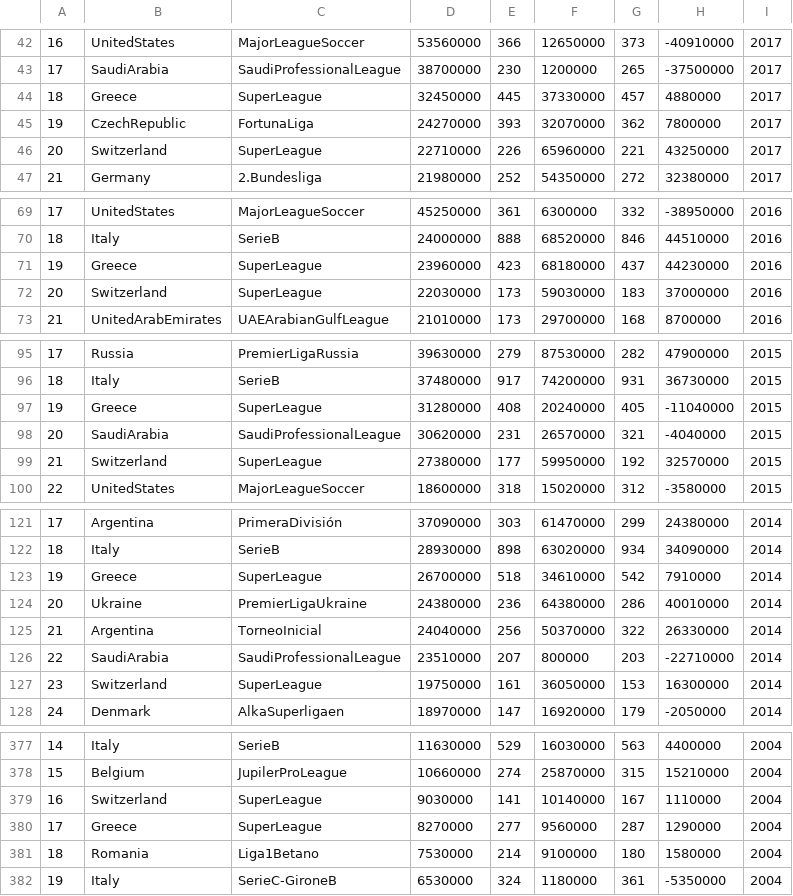
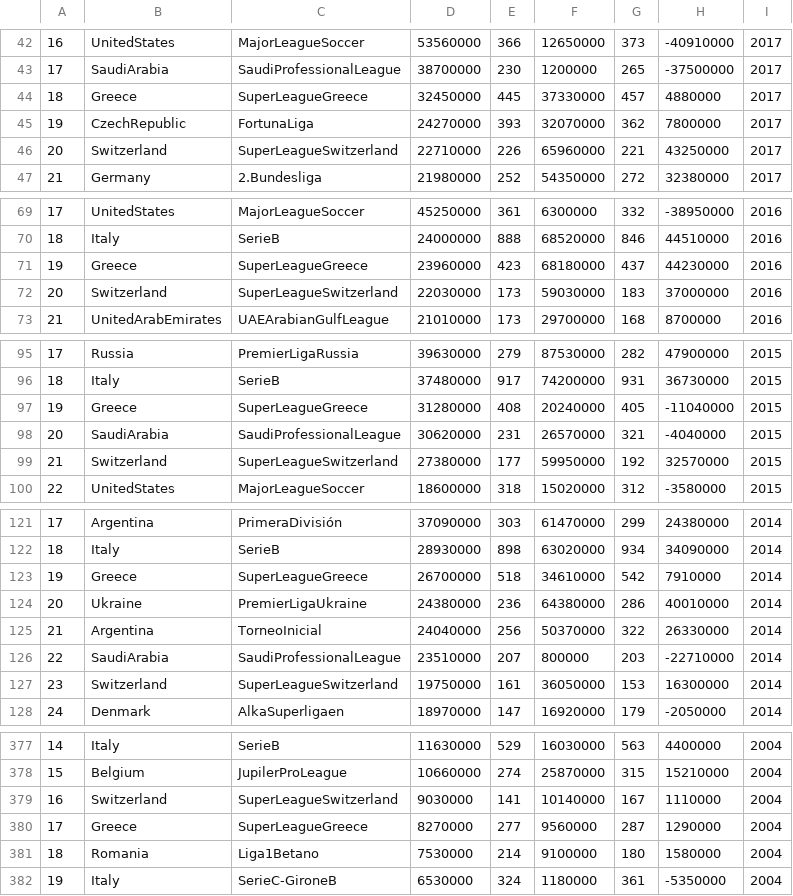
Before and after one commit to Kpavicic00/Football-Evolution, a CSV file: Datas/LOAD_Klubska.csv, drawn as a sheet; only a part is shown, gaps mark what is left out; the diff covers the shown part only.

```diff
--- a/Datas/LOAD_Klubska.csv
+++ b/Datas/LOAD_Klubska.csv
@@ -43,5 +43,5 @@
 17,SaudiArabia,SaudiProfessionalLeague,38700000,230,1200000,265,-37500000,2017
-18,Greece,SuperLeague,32450000,445,37330000,457,4880000,2017
+18,Greece,SuperLeagueGreece,32450000,445,37330000,457,4880000,2017
 19,CzechRepublic,FortunaLiga,24270000,393,32070000,362,7800000,2017
-20,Switzerland,SuperLeague,22710000,226,65960000,221,43250000,2017
+20,Switzerland,SuperLeagueSwitzerland,22710000,226,65960000,221,43250000,2017
 21,Germany,2.Bundesliga,21980000,252,54350000,272,32380000,2017
@@ -70,4 +70,4 @@
 18,Italy,SerieB,24000000,888,68520000,846,44510000,2016
-19,Greece,SuperLeague,23960000,423,68180000,437,44230000,2016
-20,Switzerland,SuperLeague,22030000,173,59030000,183,37000000,2016
+19,Greece,SuperLeagueGreece,23960000,423,68180000,437,44230000,2016
+20,Switzerland,SuperLeagueSwitzerland,22030000,173,59030000,183,37000000,2016
 21,UnitedArabEmirates,UAEArabianGulfLeague,21010000,173,29700000,168,8700000,2016
@@ -96,5 +96,5 @@
 18,Italy,SerieB,37480000,917,74200000,931,36730000,2015
-19,Greece,SuperLeague,31280000,408,20240000,405,-11040000,2015
+19,Greece,SuperLeagueGreece,31280000,408,20240000,405,-11040000,2015
 20,SaudiArabia,SaudiProfessionalLeague,30620000,231,26570000,321,-4040000,2015
-21,Switzerland,SuperLeague,27380000,177,59950000,192,32570000,2015
+21,Switzerland,SuperLeagueSwitzerland,27380000,177,59950000,192,32570000,2015
 22,UnitedStates,MajorLeagueSoccer,18600000,318,15020000,312,-3580000,2015
@@ -122,3 +122,3 @@
 18,Italy,SerieB,28930000,898,63020000,934,34090000,2014
-19,Greece,SuperLeague,26700000,518,34610000,542,7910000,2014
+19,Greece,SuperLeagueGreece,26700000,518,34610000,542,7910000,2014
 20,Ukraine,PremierLigaUkraine,24380000,236,64380000,286,40010000,2014
@@ -126,3 +126,3 @@
 22,SaudiArabia,SaudiProfessionalLeague,23510000,207,800000,203,-22710000,2014
-23,Switzerland,SuperLeague,19750000,161,36050000,153,16300000,2014
+23,Switzerland,SuperLeagueSwitzerland,19750000,161,36050000,153,16300000,2014
 24,Denmark,AlkaSuperligaen,18970000,147,16920000,179,-2050000,2014
@@ -378,4 +378,4 @@
 15,Belgium,JupilerProLeague,10660000,274,25870000,315,15210000,2004
-16,Switzerland,SuperLeague,9030000,141,10140000,167,1110000,2004
-17,Greece,SuperLeague,8270000,277,9560000,287,1290000,2004
+16,Switzerland,SuperLeagueSwitzerland,9030000,141,10140000,167,1110000,2004
+17,Greece,SuperLeagueGreece,8270000,277,9560000,287,1290000,2004
 18,Romania,Liga1Betano,7530000,214,9100000,180,1580000,2004
```
Also changed, not shown: 24 edited cells elsewhere in this file, 7 other files.
